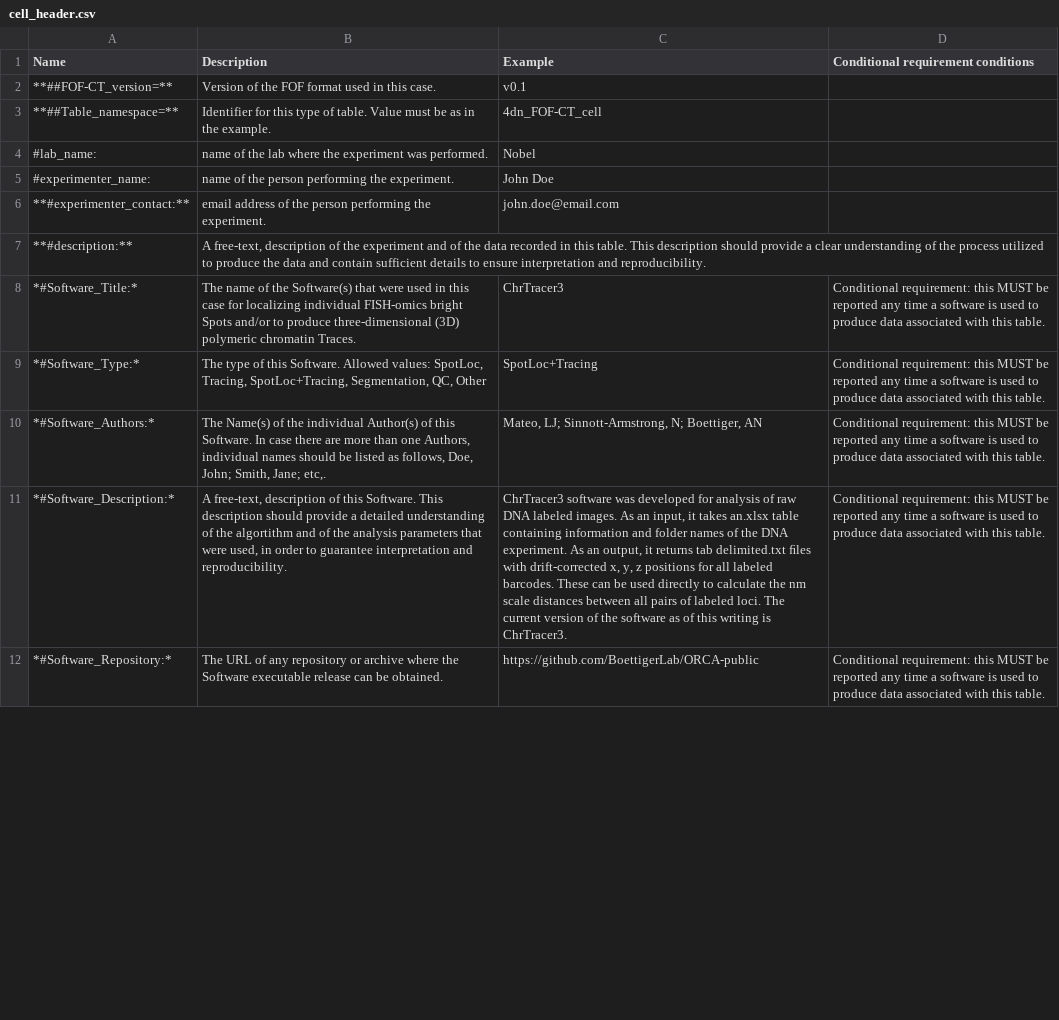
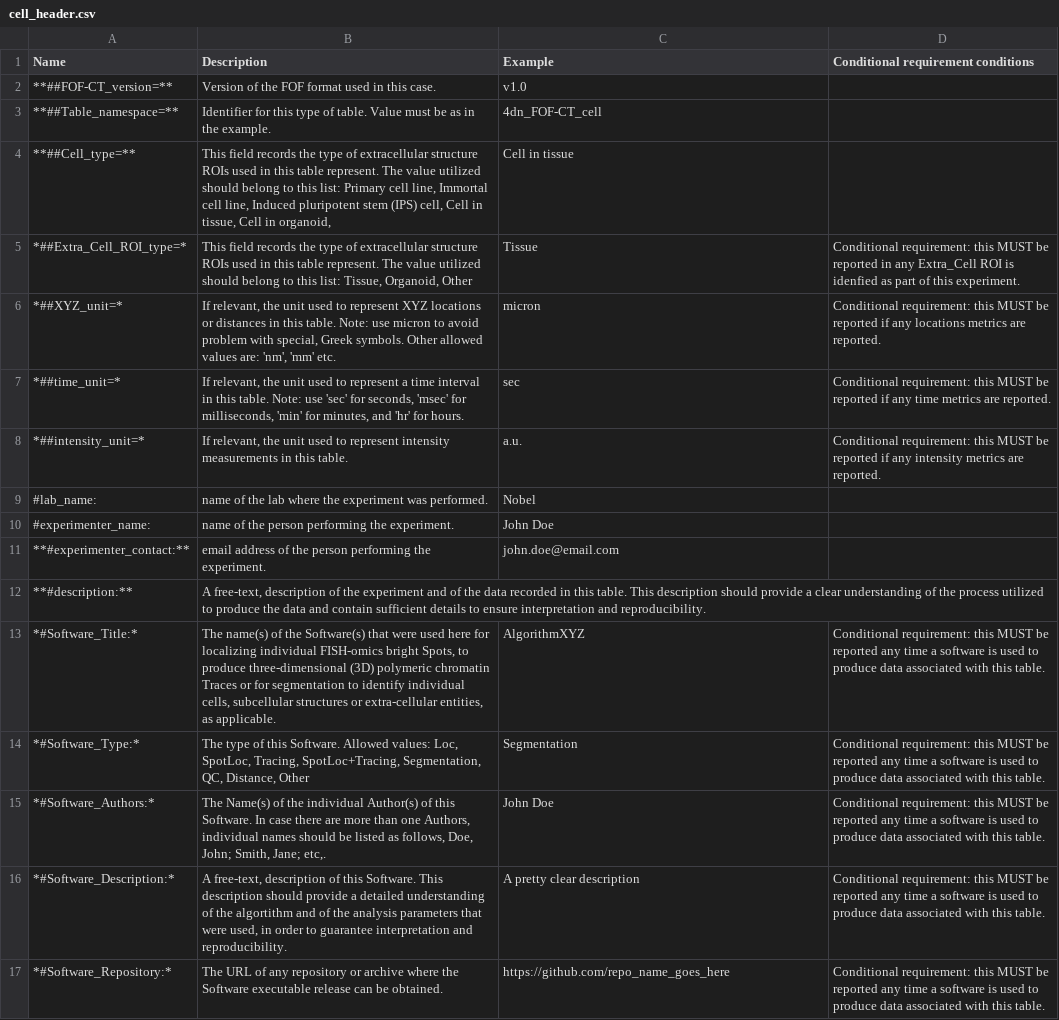
Before and after one commit to 4dn-dcic/fish_omics_format, a CSV file: docs/source/tables/cell_header.csv, drawn as a sheet; only a part is shown; addresses are those after the commit; the diff covers the shown part only; the diff names each change by its address in the sheet, - before the commit and + after, or states it on an @@ line.

```diff
--- a/docs/source/tables/cell_header.csv
+++ b/docs/source/tables/cell_header.csv
-C2 (Example): v0.1
+C2 (Example): v1.0
+row 4: **##Cell_type=** | This field records the type of extracellular structure ROIs used in this table represent. The value utilized should belong to this list: Primary cell line, Immortal cell line, Induced pluripotent stem (IPS) cell, Cell in tissue, Cell in organoid, | Cell in tissue
+row 5: *##Extra_Cell_ROI_type=* | This field records the type of extracellular structure ROIs used in this table represent. The value utilized should belong to this list: Tissue, Organoid, Other | Tissue | Conditional requirement: this MUST be reported in any Extra_Cell ROI is idenfied as part of this experiment.
+row 6: *##XYZ_unit=* | If relevant, the unit used to represent XYZ locations or distances in this table. Note: use micron to avoid problem with special, Greek symbols. Other allowed values are: 'nm', 'mm' etc. | micron | Conditional requirement: this MUST be reported if any locations metrics are reported.
+row 7: *##time_unit=* | If relevant, the unit used to represent a time interval in this table. Note: use 'sec' for seconds, 'msec' for milliseconds, 'min' for minutes, and 'hr' for hours. | sec | Conditional requirement: this MUST be reported if any time metrics are reported.
+row 8: *##intensity_unit=* | If relevant, the unit used to represent intensity measurements in this table. | a.u. | Conditional requirement: this MUST be reported if any intensity metrics are reported.
-B13 (Description): The name of the Software(s) that were used in this case for localizing individual FISH-omics bright Spots and/or to produce three-dimensional (3D) polymeric chromatin Traces.
+B13 (Description): The name(s) of the Software(s) that were used here for localizing individual FISH-omics bright Spots, to produce three-dimensional (3D) polymeric chromatin Traces or for segmentation to identify individual cells, subcellular structures or extra-cellular entities, as applicable.
-C13 (Example): ChrTracer3
+C13 (Example): AlgorithmXYZ
-B14 (Description): …Allowed values: SpotLoc, Tracing, SpotLoc+Tracing, Segmentation, QC, Other
+B14 (Description): …Allowed values: Loc, SpotLoc, Tracing, SpotLoc+Tracing, Segmentation, QC, Distance, Other
-C14 (Example): SpotLoc+Tracing
+C14 (Example): Segmentation
-C15 (Example): Mateo, LJ; Sinnott-Armstrong, N; Boettiger, AN
+C15 (Example): John Doe
-C16 (Example): ChrTracer3 software was developed for analysis of raw DNA labeled images. As an input, it takes an.xlsx table containing information and folder names of the DNA experiment. As an output, it returns tab delimited.txt ﬁles with drift-corrected x, y, z positions for all labeled barcodes. These can be used directly to calculate the nm scale distances between all pairs of labeled loci. The current version of the software as of this writing is ChrTracer3.
+C16 (Example): A pretty clear description
-C17 (Example): https://github.com/BoettigerLab/ORCA-public
+C17 (Example): https://github.com/repo_name_goes_here
```
Also changed, not shown: 4 added rows, 8 removed rows and 2 edited cells elsewhere in this file, docs/source/tables/mapping_header.csv, docs/source/tables/quality_header.csv, 49 other files.
